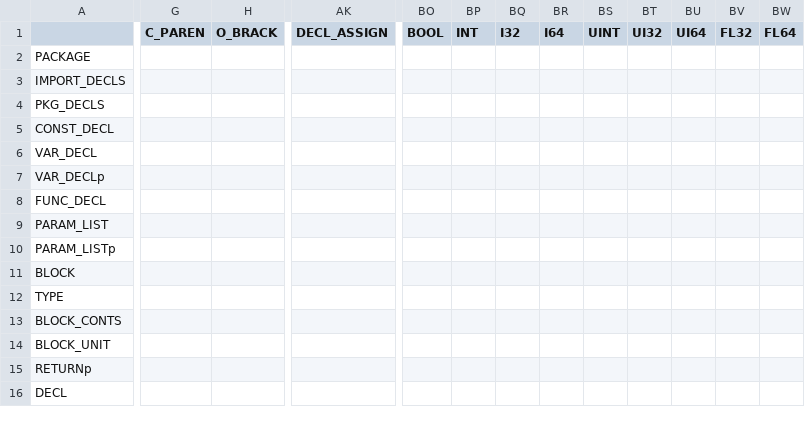
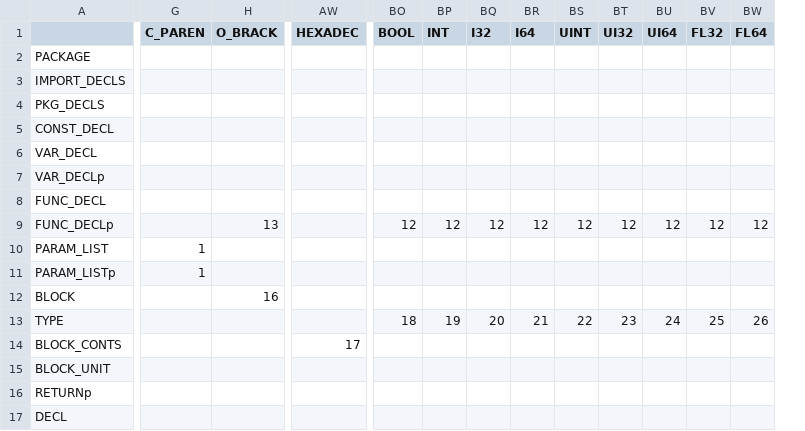
Before and after one commit to aculquicondor/AlGo_compiler, a CSV file: syntactic_table.csv, drawn as a sheet; only a part is shown, gaps mark what is left out; removed rows and columns are numbered as before the commit, all else as after; rows hold the shown columns only; the diff covers the shown part only; the diff names each change by its address in the sheet, - before the commit and + after, or states it on an @@ line.

```diff
--- a/syntactic_table.csv
+++ b/syntactic_table.csv
-column AK (DECL_ASSIGN), empty
+column AW (HEXADEC), empty
+row 9: FUNC_DECLp |  | 13 |  | 12 | 12 | 12 | 12 | 12 | 12 | 12 | 12 | 12
-G10:G11 (C_PAREN): (empty)
+G10:G11 (C_PAREN): 1
-H12 (O_BRACK): (empty)
+H12 (O_BRACK): 16
-BO13 (BOOL): (empty)
+BO13 (BOOL): 18
-BP13 (INT): (empty)
+BP13 (INT): 19
-BQ13 (I32): (empty)
+BQ13 (I32): 20
-BR13 (I64): (empty)
+BR13 (I64): 21
-BS13 (UINT): (empty)
+BS13 (UINT): 22
-BT13 (UI32): (empty)
+BT13 (UI32): 23
-BU13 (UI64): (empty)
+BU13 (UI64): 24
-BV13 (FL32): (empty)
+BV13 (FL32): 25
-BW13 (FL64): (empty)
+BW13 (FL64): 26
-row 13: BLOCK_CONTS
+row 14: BLOCK_CONTS |  |  | 17
```
Also changed, not shown: 7 edited cells elsewhere in this file, productions.csv, 3 other files.
